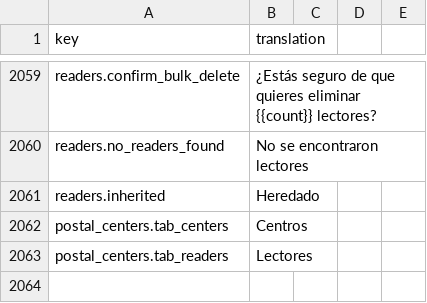
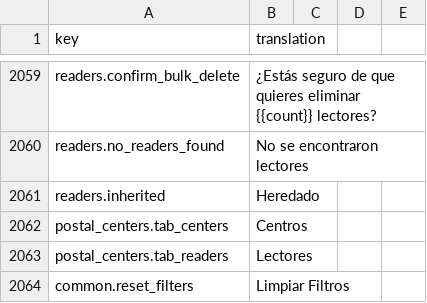
Before and after one commit to IgnacioFernandezSoriano/ONEMS, a CSV file: public/locales/es.csv, drawn as a sheet; only a part is shown, gaps mark what is left out.

```diff
--- a/public/locales/es.csv
+++ b/public/locales/es.csv
@@ -2063 +2063,2 @@ postal_centers.tab_centers,Centros
 postal_centers.tab_readers,Lectores
+common.reset_filters,Limpiar Filtros
```
Also changed, not shown: public/locales/ar.csv, public/locales/en.csv, 4 other files.
